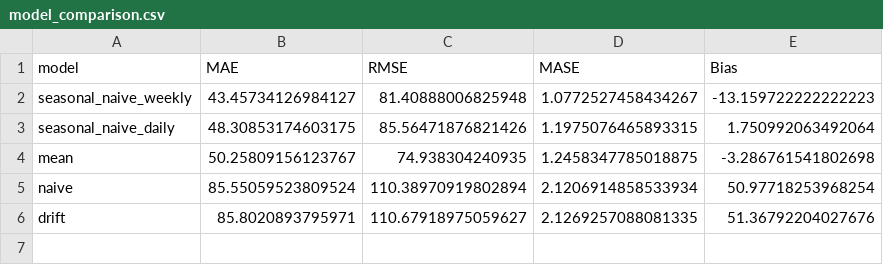
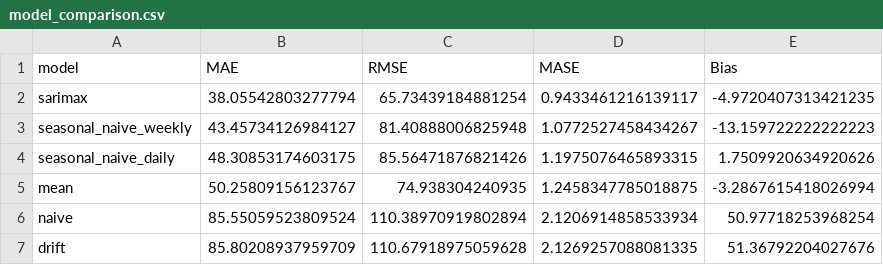
Before and after one commit to mattmessie/Appliance-energy-forecasting, a CSV file: outputs/metrics/model_comparison.csv, drawn as a sheet.

Commit message:
Part 4: SARIMAX model

```diff
--- a/outputs/metrics/model_comparison.csv
+++ b/outputs/metrics/model_comparison.csv
@@ -1,6 +1,7 @@
 model,MAE,RMSE,MASE,Bias
+sarimax,38.05542803277794,65.73439184881254,0.9433461216139117,-4.9720407313421235
 seasonal_naive_weekly,43.45734126984127,81.40888006825948,1.0772527458434267,-13.159722222222223
-seasonal_naive_daily,48.30853174603175,85.56471876821426,1.1975076465893315,1.750992063492064
-mean,50.25809156123767,74.938304240935,1.2458347785018875,-3.286761541802698
+seasonal_naive_daily,48.30853174603175,85.56471876821426,1.1975076465893315,1.7509920634920626
+mean,50.25809156123767,74.938304240935,1.2458347785018875,-3.2867615418026994
 naive,85.55059523809524,110.38970919802894,2.1206914858533934,50.97718253968254
-drift,85.8020893795971,110.67918975059627,2.1269257088081335,51.36792204027676
+drift,85.80208937959709,110.67918975059628,2.1269257088081335,51.36792204027676
```
Also changed, not shown: 8 other files.
